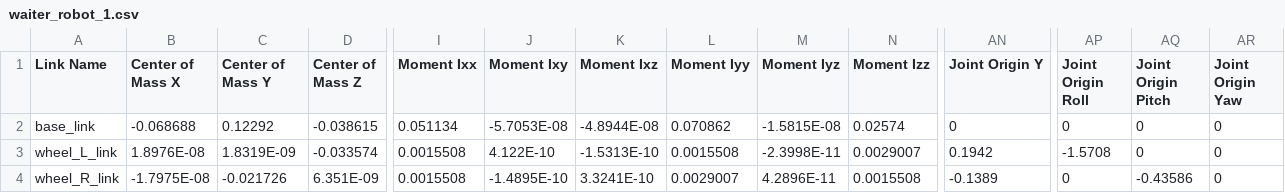
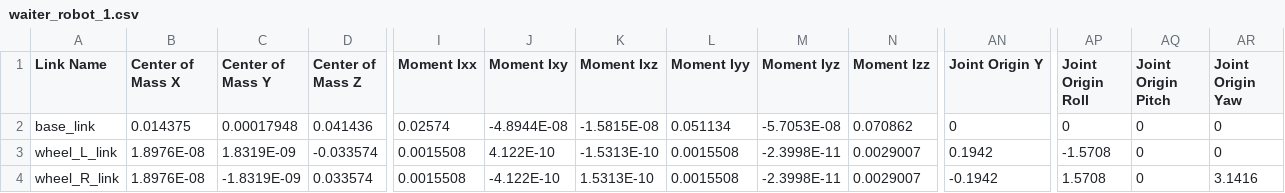
Before and after one commit to eldeigoXD/waiter_robot, a CSV file: waiter_robot_1/urdf/waiter_robot_1.csv, drawn as a sheet; only a part is shown, gaps mark what is left out; the diff covers the shown part only; the diff names each change by its address in the sheet, - before the commit and + after, or states it on an @@ line.

```diff
--- a/waiter_robot_1/urdf/waiter_robot_1.csv
+++ b/waiter_robot_1/urdf/waiter_robot_1.csv
-B2 (Center of Mass X): -0.068688
+B2 (Center of Mass X): 0.014375
-C2 (Center of Mass Y): 0.12292
+C2 (Center of Mass Y): 0.00017948
-D2 (Center of Mass Z): -0.038615
+D2 (Center of Mass Z): 0.041436
-I2 (Moment Ixx): 0.051134
+I2 (Moment Ixx): 0.02574
-J2 (Moment Ixy): -5.7053E-08
+J2 (Moment Ixy): -4.8944E-08
-K2 (Moment Ixz): -4.8944E-08
+K2 (Moment Ixz): -1.5815E-08
-L2 (Moment Iyy): 0.070862
+L2 (Moment Iyy): 0.051134
-M2 (Moment Iyz): -1.5815E-08
+M2 (Moment Iyz): -5.7053E-08
-N2 (Moment Izz): 0.02574
+N2 (Moment Izz): 0.070862
-B4 (Center of Mass X): -1.7975E-08
+B4 (Center of Mass X): 1.8976E-08
-C4 (Center of Mass Y): -0.021726
+C4 (Center of Mass Y): -1.8319E-09
-D4 (Center of Mass Z): 6.351E-09
+D4 (Center of Mass Z): 0.033574
-J4 (Moment Ixy): -1.4895E-10
+J4 (Moment Ixy): -4.122E-10
-K4 (Moment Ixz): 3.3241E-10
+K4 (Moment Ixz): 1.5313E-10
-L4 (Moment Iyy): 0.0029007
+L4 (Moment Iyy): 0.0015508
-M4 (Moment Iyz): 4.2896E-11
+M4 (Moment Iyz): -2.3998E-11
-N4 (Moment Izz): 0.0015508
+N4 (Moment Izz): 0.0029007
-AN4 (Joint Origin Y): -0.1389
+AN4 (Joint Origin Y): -0.1942
-AP4 (Joint Origin Roll): 0
+AP4 (Joint Origin Roll): 1.5708
-AQ4 (Joint Origin Pitch): -0.43586
+AQ4 (Joint Origin Pitch): 0
-AR4 (Joint Origin Yaw): 0
+AR4 (Joint Origin Yaw): 3.1416
```
Also changed, not shown: 49 edited cells elsewhere in this file, 49 other files.
